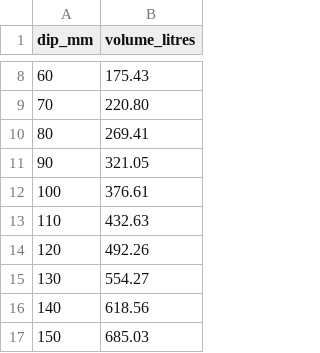
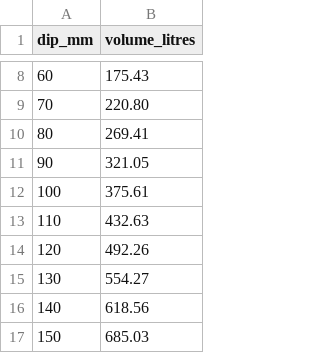
Before and after one commit to dilseinvite-code/iocl-digital-pump, a CSV file: docs/calibration/pdf-source-candidates/scanned-20kl-10mm.csv, drawn as a sheet; only a part is shown, gaps mark what is left out.

Commit message:
Recheck scanned 20KL 100mm reading and retain 2020mm print ambiguity

```diff
--- a/docs/calibration/pdf-source-candidates/scanned-20kl-10mm.csv
+++ b/docs/calibration/pdf-source-candidates/scanned-20kl-10mm.csv
@@ -11,3 +11,3 @@ dip_mm,volume_litres
 90,321.05
-100,376.61
+100,375.61
 110,432.63
```
Also changed, not shown: 2 other files.
